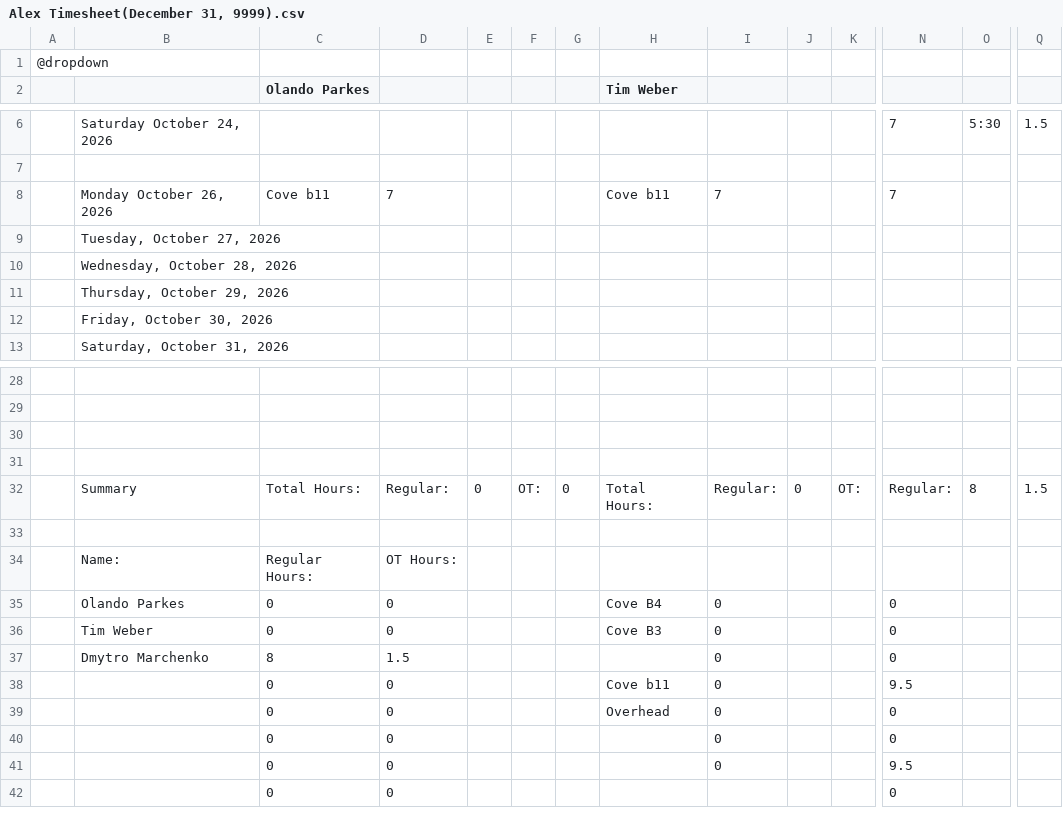
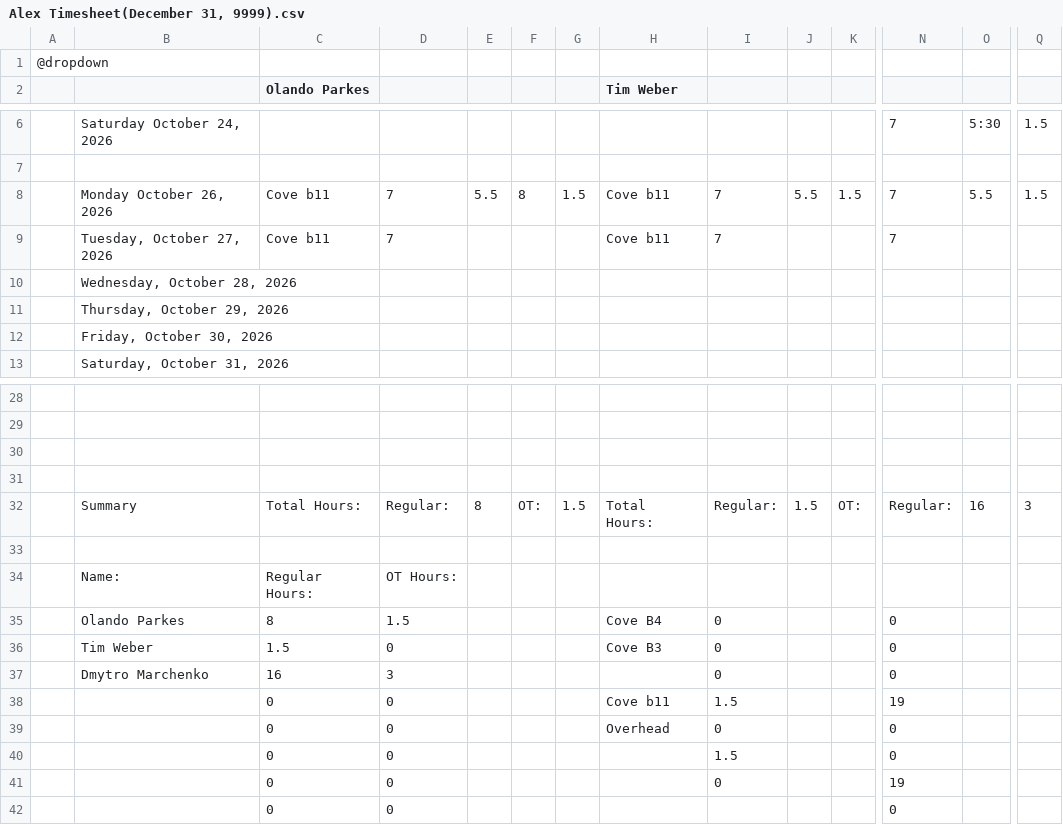
Before and after one commit to lyndon-weber-LLC/headcount-dashboard, a CSV file: data/live/Alex Timesheet(December 31, 9999).csv, drawn as a sheet; only a part is shown, gaps mark what is left out; removed rows and columns are numbered as before the commit, all else as after; rows hold the shown columns only; the diff names each change by its address in the sheet, - before the commit and + after, or states it on an @@ line.

```diff
--- a/data/live/Alex Timesheet(December 31, 9999).csv
+++ b/data/live/Alex Timesheet(December 31, 9999).csv
+row 8:  | Monday October 26, 2026 | Cove b11 | 7 | 5.5 | 8 | 1.5 | Cove b11 | 7 | 5.5 | 1.5 | 7 | 5.5 | 1.5
-B9: Monday October 26, 2026
+B9: Tuesday, October 27, 2026
-row 9:  | Tuesday, October 27, 2026
-E32: 0
+E32: 8
-G32: 0
+G32: 1.5
-J32: 0
+J32: 1.5
-O32: 8
+O32: 16
-Q32: 1.5
+Q32: 3
-C35 (Olando Parkes): 0
+C35 (Olando Parkes): 8
-D35: 0
+D35: 1.5
-C36 (Olando Parkes): 0
+C36 (Olando Parkes): 1.5
-C37 (Olando Parkes): 8
+C37 (Olando Parkes): 16
-D37: 1.5
+D37: 3
-I38: 0
+I38: 1.5
-N38: 9.5
+N38: 19
-I40: 0
+I40: 1.5
-N41: 9.5
+N41: 19
```
Also changed, not shown: data/live/Alex Weber - Subs Timesheet(December 31, 9999).csv, data/live/Carlisle Timesheet(December 31, 9999).csv, 9 other files.
